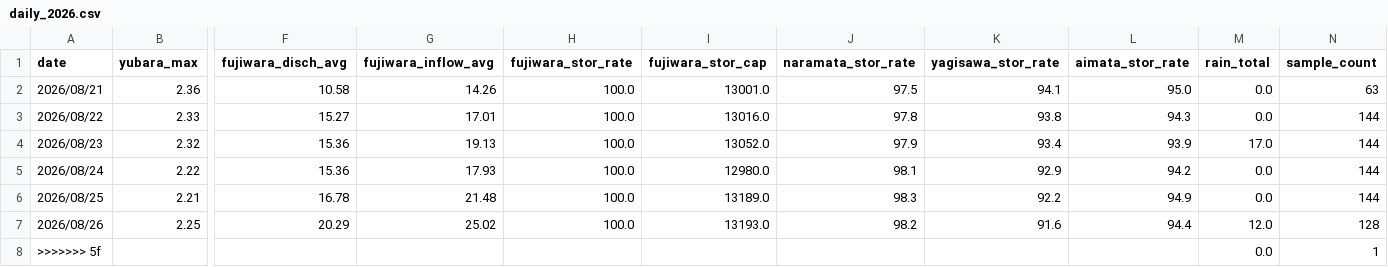
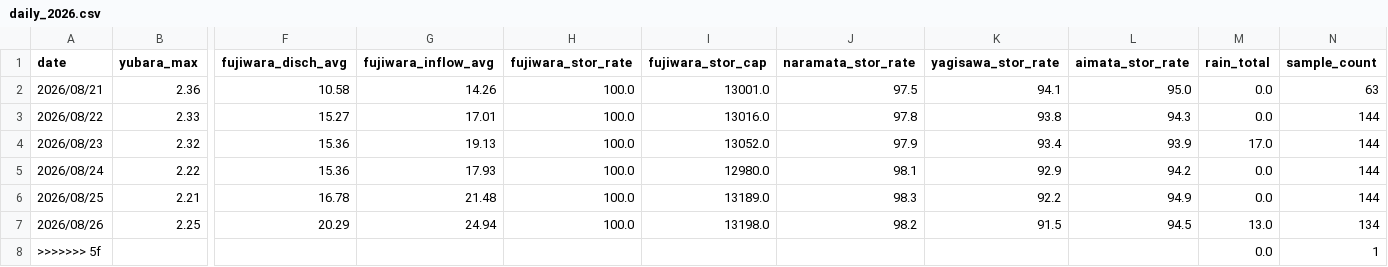
Before and after one commit to tetsucanyons-cell/tone-river-water, a CSV file: data/history/daily_2026.csv, drawn as a sheet; only a part is shown, gaps mark what is left out; the diff names each change by its address in the sheet, - before the commit and + after, or states it on an @@ line.

```diff
--- a/data/history/daily_2026.csv
+++ b/data/history/daily_2026.csv
-G7 (fujiwara_inflow_avg): 25.02
+G7 (fujiwara_inflow_avg): 24.94
-I7 (fujiwara_stor_cap): 13193.0
+I7 (fujiwara_stor_cap): 13198.0
-K7 (yagisawa_stor_rate): 91.6
+K7 (yagisawa_stor_rate): 91.5
-L7 (aimata_stor_rate): 94.4
+L7 (aimata_stor_rate): 94.5
-M7 (rain_total): 12.0
+M7 (rain_total): 13.0
-N7 (sample_count): 128
+N7 (sample_count): 134
```
Also changed, not shown: data/history/2026-08.csv, public/data/history/2026-08.csv, 5 other files.
